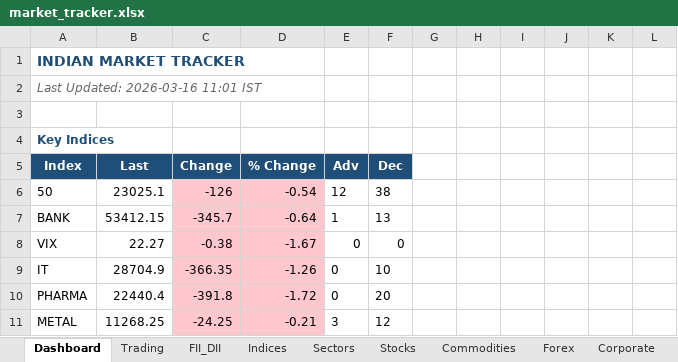
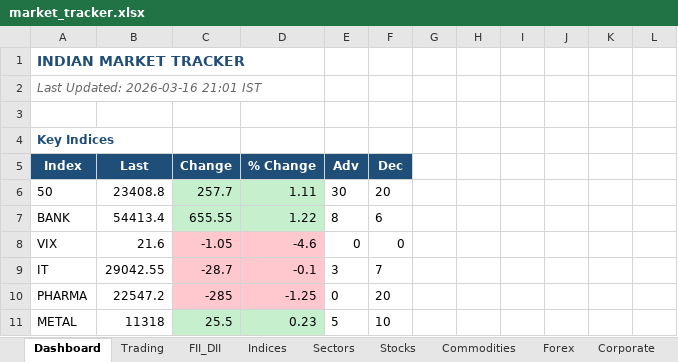
Before and after one commit to SudhirRaut-QA/indian-market-tracker, an Excel workbook: data/excel/market_tracker.xlsx, sheet Dashboard, drawn as a sheet; only a part is shown; values as stored, in another font and other column widths than the file's, no borders; the diff covers the shown part only; the diff names each change by its address in the sheet, - before the commit and + after, or states it on an @@ line.

```diff
--- a/data/excel/market_tracker.xlsx (sheet Dashboard)
+++ b/data/excel/market_tracker.xlsx (sheet Dashboard)
-A2 (Index): Last Updated: 2026-03-16 11:01 IST
+A2 (Index): Last Updated: 2026-03-16 21:01 IST
-B6 (Last): 23025.1
+B6 (Last): 23408.8
-C6 (Change): -126
+C6 (Change): 257.7
-C6:D7 fill: #FFC7CE
+C6:D7 fill: #C6EFCE
-D6 (% Change): -0.54
+D6 (% Change): 1.11
-E6 (Adv): 12
+E6 (Adv): 30
-F6 (Dec): 38
+F6 (Dec): 20
-B7 (Last): 53412.15
+B7 (Last): 54413.4
-C7 (Change): -345.7
+C7 (Change): 655.55
-D7 (% Change): -0.64
+D7 (% Change): 1.22
-E7 (Adv): 1
+E7 (Adv): 8
-F7 (Dec): 13
+F7 (Dec): 6
-B8 (Last): 22.27
+B8 (Last): 21.6
-C8 (Change): -0.38
+C8 (Change): -1.05
-D8 (% Change): -1.67
+D8 (% Change): -4.6
-B9 (Last): 28704.9
+B9 (Last): 29042.55
-C9 (Change): -366.35
+C9 (Change): -28.7
-D9 (% Change): -1.26
+D9 (% Change): -0.1
-E9 (Adv): 0
+E9 (Adv): 3
-F9 (Dec): 10
+F9 (Dec): 7
-B10 (Last): 22440.4
+B10 (Last): 22547.2
-C10 (Change): -391.8
+C10 (Change): -285
-D10 (% Change): -1.72
+D10 (% Change): -1.25
-B11 (Last): 11268.25
+B11 (Last): 11318
-C11 (Change): -24.25
+C11 (Change): 25.5
-C11:D11 fill: #FFC7CE
+C11:D11 fill: #C6EFCE
-D11 (% Change): -0.21
+D11 (% Change): 0.23
-E11 (Adv): 3
+E11 (Adv): 5
-F11 (Dec): 12
+F11 (Dec): 10
```
Also changed, not shown: 10 added rows, 10 removed rows, 36 edited cells and cell formats elsewhere in this sheet, sheet Stocks, sheet Trading, sheet Indices, sheet Sectors, sheet Corporate, sheet Commodities, 1 more sheet, 1 other file.
